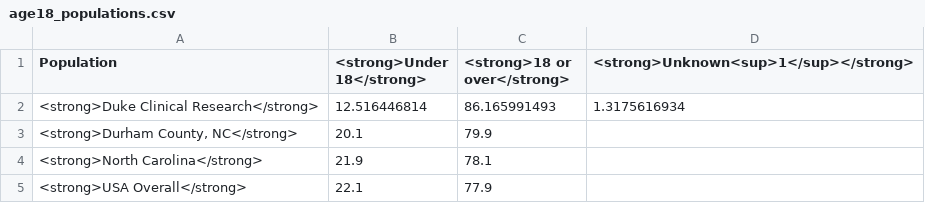
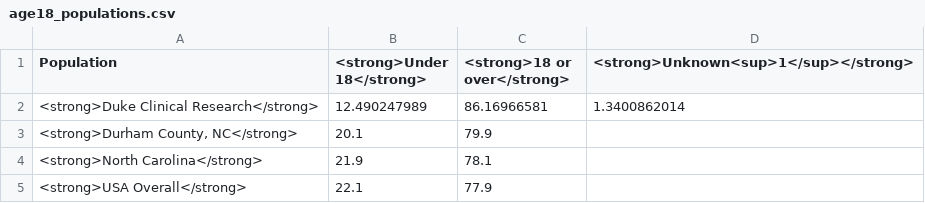
Before and after one commit to elliott-fisher/datawrapper, a CSV file: age18_populations.csv, drawn as a sheet.

Commit message:
added data with study_dt throough Oct 1 2024

```diff
--- a/age18_populations.csv
+++ b/age18_populations.csv
@@ -1,3 +1,3 @@
 "Population","<strong>Under 18</strong>","<strong>18 or over</strong>","<strong>Unknown<sup>1</sup></strong>"
-<strong>Duke Clinical Research</strong>,12.516446814,86.165991493,1.3175616934
+<strong>Duke Clinical Research</strong>,12.490247989,86.16966581,1.3400862014
 "<strong>Durham County, NC</strong>",20.1,79.9,
```
Also changed, not shown: age_cat.csv, ethnicity_populations.csv, 8 other files.
